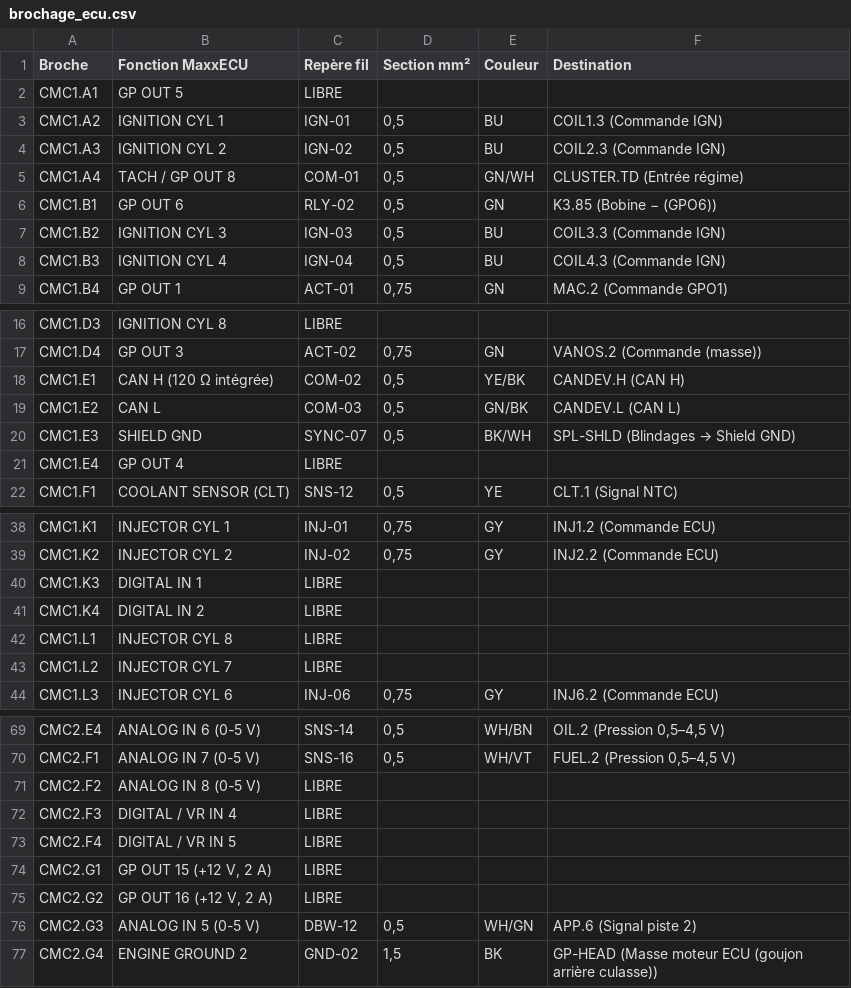
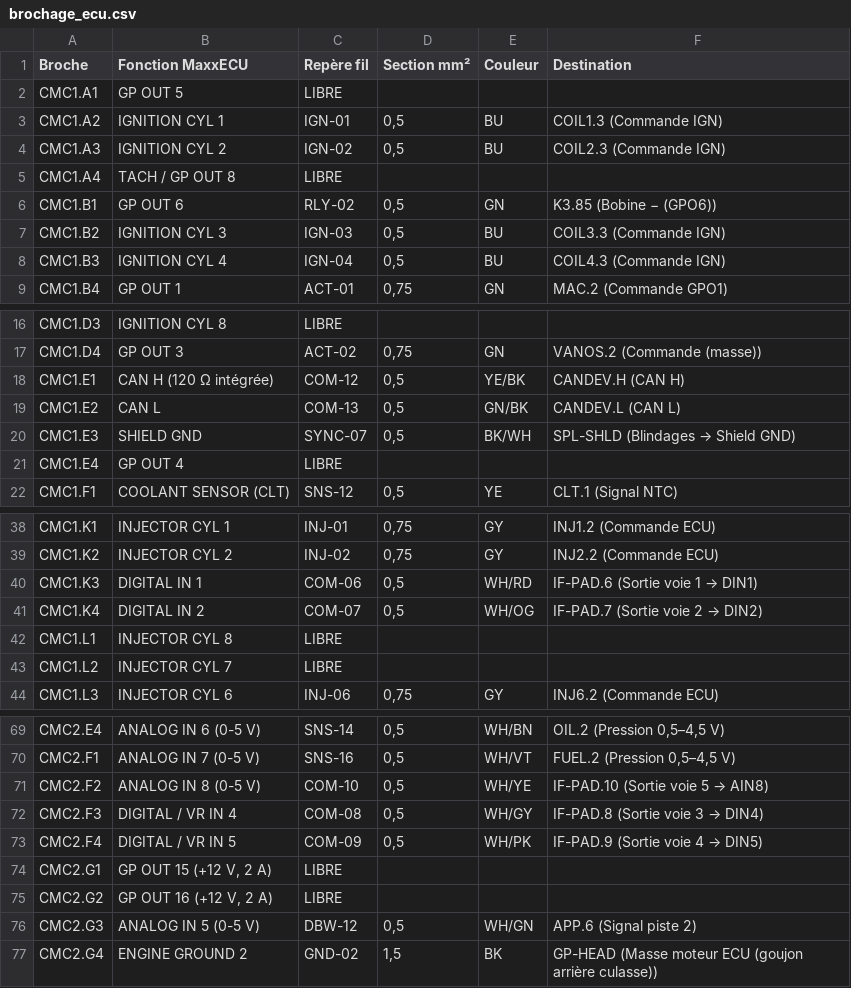
Before and after one commit to Dams-66/M50-faisceaux-, a CSV file: docs/brochage_ecu.csv, drawn as a sheet; only a part is shown, gaps mark what is left out.

```diff
--- a/docs/brochage_ecu.csv
+++ b/docs/brochage_ecu.csv
@@ -4,3 +4,3 @@ CMC1.A2;IGNITION CYL 1;IGN-01;0,5;BU;COIL1.3 (Commande IGN)
 CMC1.A3;IGNITION CYL 2;IGN-02;0,5;BU;COIL2.3 (Commande IGN)
-CMC1.A4;TACH / GP OUT 8;COM-01;0,5;GN/WH;CLUSTER.TD (Entrée régime)
+CMC1.A4;TACH / GP OUT 8;LIBRE;;;
 CMC1.B1;GP OUT 6;RLY-02;0,5;GN;K3.85 (Bobine − (GPO6))
@@ -17,4 +17,4 @@ CMC1.D3;IGNITION CYL 8;LIBRE;;;
 CMC1.D4;GP OUT 3;ACT-02;0,75;GN;VANOS.2 (Commande (masse))
-CMC1.E1;CAN H (120 Ω intégrée);COM-02;0,5;YE/BK;CANDEV.H (CAN H)
-CMC1.E2;CAN L;COM-03;0,5;GN/BK;CANDEV.L (CAN L)
+CMC1.E1;CAN H (120 Ω intégrée);COM-12;0,5;YE/BK;CANDEV.H (CAN H)
+CMC1.E2;CAN L;COM-13;0,5;GN/BK;CANDEV.L (CAN L)
 CMC1.E3;SHIELD GND;SYNC-07;0,5;BK/WH;SPL-SHLD (Blindages → Shield GND)
@@ -39,4 +39,4 @@ CMC1.K1;INJECTOR CYL 1;INJ-01;0,75;GY;INJ1.2 (Commande ECU)
 CMC1.K2;INJECTOR CYL 2;INJ-02;0,75;GY;INJ2.2 (Commande ECU)
-CMC1.K3;DIGITAL IN 1;LIBRE;;;
-CMC1.K4;DIGITAL IN 2;LIBRE;;;
+CMC1.K3;DIGITAL IN 1;COM-06;0,5;WH/RD;IF-PAD.6 (Sortie voie 1 → DIN1)
+CMC1.K4;DIGITAL IN 2;COM-07;0,5;WH/OG;IF-PAD.7 (Sortie voie 2 → DIN2)
 CMC1.L1;INJECTOR CYL 8;LIBRE;;;
@@ -70,5 +70,5 @@ CMC2.E4;ANALOG IN 6 (0-5 V);SNS-14;0,5;WH/BN;OIL.2 (Pression 0,5–4,5 V)
 CMC2.F1;ANALOG IN 7 (0-5 V);SNS-16;0,5;WH/VT;FUEL.2 (Pression 0,5–4,5 V)
-CMC2.F2;ANALOG IN 8 (0-5 V);LIBRE;;;
-CMC2.F3;DIGITAL / VR IN 4;LIBRE;;;
-CMC2.F4;DIGITAL / VR IN 5;LIBRE;;;
+CMC2.F2;ANALOG IN 8 (0-5 V);COM-10;0,5;WH/YE;IF-PAD.10 (Sortie voie 5 → AIN8)
+CMC2.F3;DIGITAL / VR IN 4;COM-08;0,5;WH/GY;IF-PAD.8 (Sortie voie 3 → DIN4)
+CMC2.F4;DIGITAL / VR IN 5;COM-09;0,5;WH/PK;IF-PAD.9 (Sortie voie 4 → DIN5)
 CMC2.G1;GP OUT 15 (+12 V, 2 A);LIBRE;;;
```
Also changed, not shown: docs/liste_de_coupe.csv, 8 other files.
